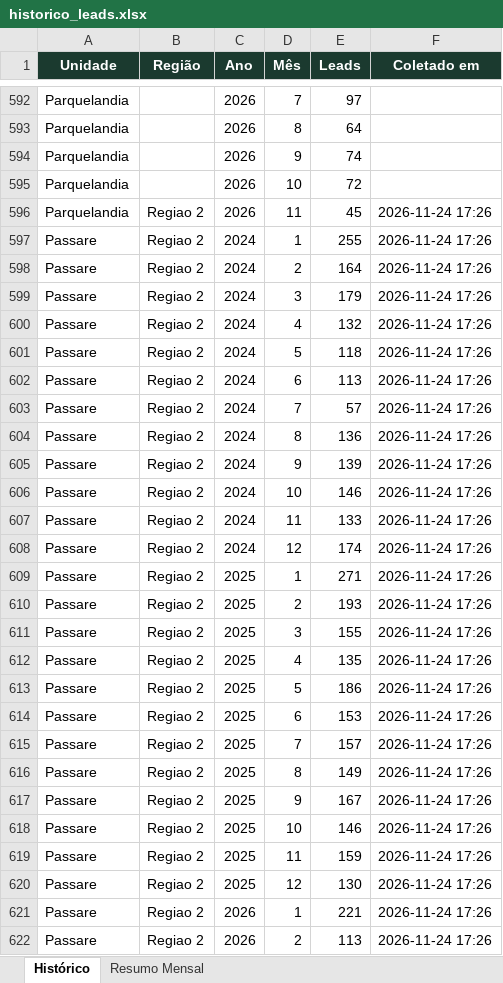
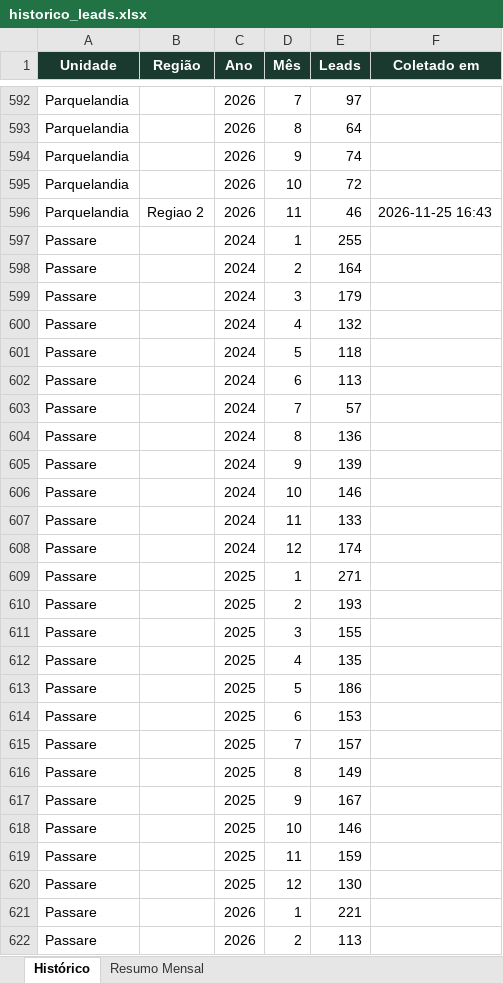
Before and after one commit to quality-glf/mkt-dash, an Excel workbook: greenlife_scraper/historico_leads.xlsx, sheet Histórico, drawn as a sheet; only a part is shown, gaps mark what is left out; values as stored, in another font and other column widths than the file's, no borders; the diff covers the shown part only; the diff names each change by its address in the sheet, - before the commit and + after, or states it on an @@ line.

```diff
--- a/greenlife_scraper/historico_leads.xlsx (sheet Histórico)
+++ b/greenlife_scraper/historico_leads.xlsx (sheet Histórico)
-E596 (Leads): 45
+E596 (Leads): 46
-F596 (Coletado em): 2026-11-24 17:26
+F596 (Coletado em): 2026-11-25 16:43
-B597:B622 (Região): Regiao 2
+B597:B622 (Região): (empty)
-F597:F622 (Coletado em): 2026-11-24 17:26
+F597:F622 (Coletado em): (empty)
```
Also changed, not shown: 501 edited cells elsewhere in this sheet, sheet Resumo Mensal, greenlife_scraper/dados_greenlife.xlsx, instagram-metrics/base_interacoes_detalhadas.xlsx, 4 other files.
